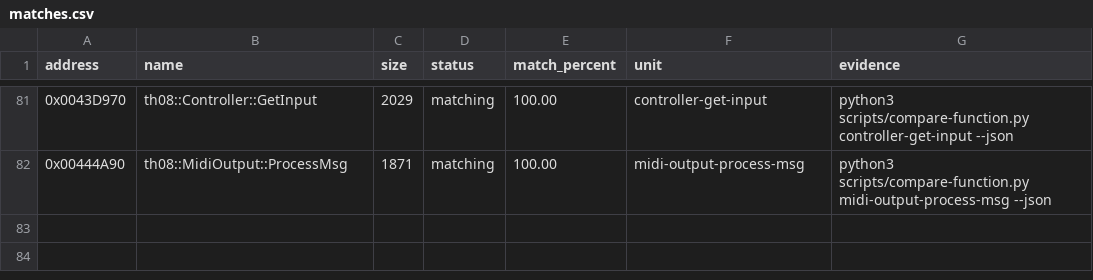
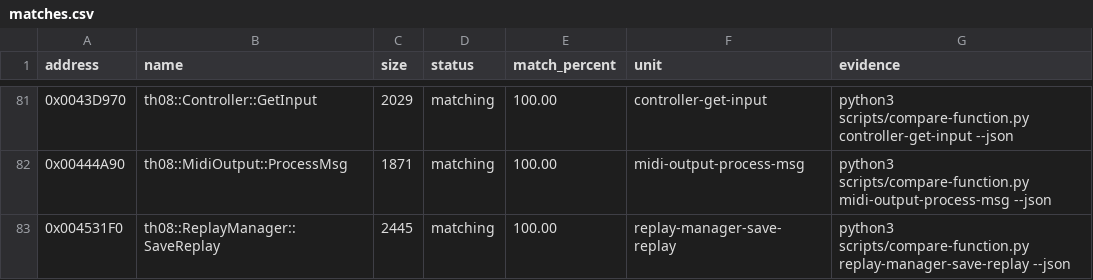
Before and after one commit to koishikois259/th08-multi, a CSV file: config/matches.csv, drawn as a sheet; only a part is shown, gaps mark what is left out.

Commit message:
Match replay saving

```diff
--- a/config/matches.csv
+++ b/config/matches.csv
@@ -82 +82,2 @@ address,name,size,status,match_percent,unit,evidence
 0x00444A90,th08::MidiOutput::ProcessMsg,1871,matching,100.00,midi-output-process-msg,python3 scripts/compare-function.py midi-output-process-msg --json
+0x004531F0,th08::ReplayManager::SaveReplay,2445,matching,100.00,replay-manager-save-replay,python3 scripts/compare-function.py replay-manager-save-replay --json
```
Also changed, not shown: 6 other files.
